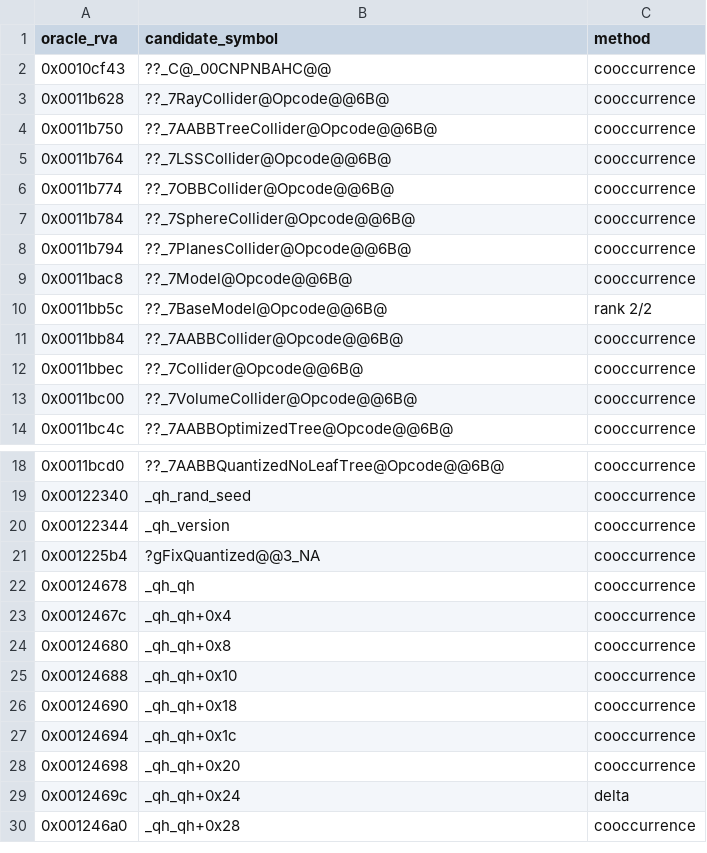
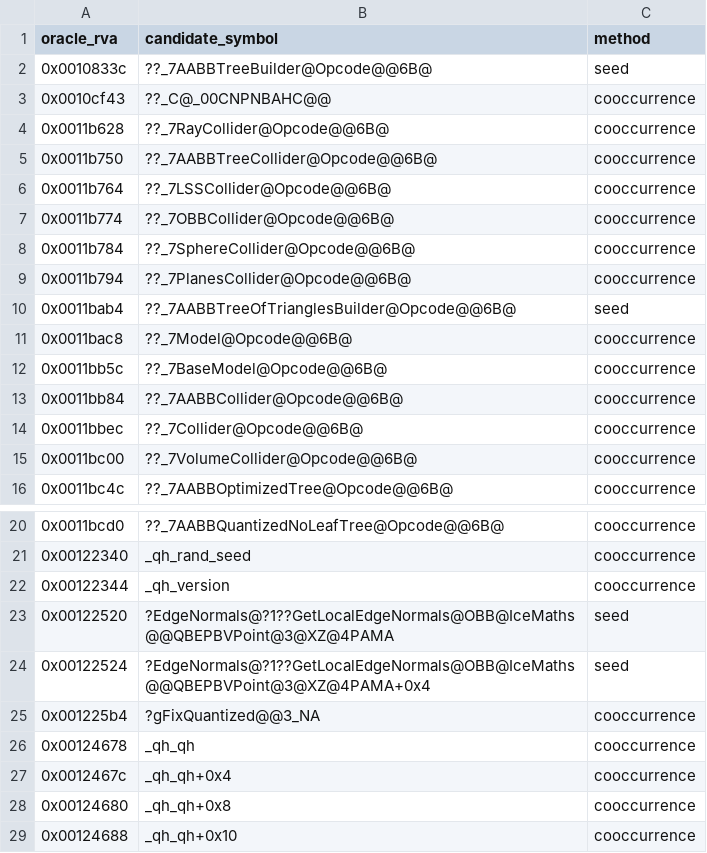
Before and after one commit to raynorpat/Novodex, a CSV file: docs/reconstruction/novodex-physics/evidence/phase4-third-party-map/vendored_data_map.csv, drawn as a sheet; only a part is shown, gaps mark what is left out; the shorter side is filled out with more unchanged rows.

```diff
--- a/docs/reconstruction/novodex-physics/evidence/phase4-third-party-map/vendored_data_map.csv
+++ b/docs/reconstruction/novodex-physics/evidence/phase4-third-party-map/vendored_data_map.csv
@@ -1,2 +1,3 @@
 oracle_rva,candidate_symbol,method
+0x0010833c,??_7AABBTreeBuilder@Opcode@@6B@,seed
 0x0010cf43,??_C@_00CNPNBAHC@@,cooccurrence
@@ -8,4 +9,5 @@ oracle_rva,candidate_symbol,method
 0x0011b794,??_7PlanesCollider@Opcode@@6B@,cooccurrence
+0x0011bab4,??_7AABBTreeOfTrianglesBuilder@Opcode@@6B@,seed
 0x0011bac8,??_7Model@Opcode@@6B@,cooccurrence
-0x0011bb5c,??_7BaseModel@Opcode@@6B@,rank 2/2
+0x0011bb5c,??_7BaseModel@Opcode@@6B@,cooccurrence
 0x0011bb84,??_7AABBCollider@Opcode@@6B@,cooccurrence
@@ -20,2 +22,4 @@ oracle_rva,candidate_symbol,method
 0x00122344,_qh_version,cooccurrence
+0x00122520,?EdgeNormals@?1??GetLocalEdgeNormals@OBB@IceMaths@@QBEPBVPoint@3@XZ@4PAMA,seed
+0x00122524,?EdgeNormals@?1??GetLocalEdgeNormals@OBB@IceMaths@@QBEPBVPoint@3@XZ@4PAMA+0x4,seed
 0x001225b4,?gFixQuantized@@3_NA,cooccurrence
```
Also changed, not shown: docs/reconstruction/novodex-physics/evidence/phase4-third-party-map/opcode_map.csv, docs/reconstruction/novodex-physics/evidence/phase4-third-party-map/opcode_match.csv, 2 other files.
